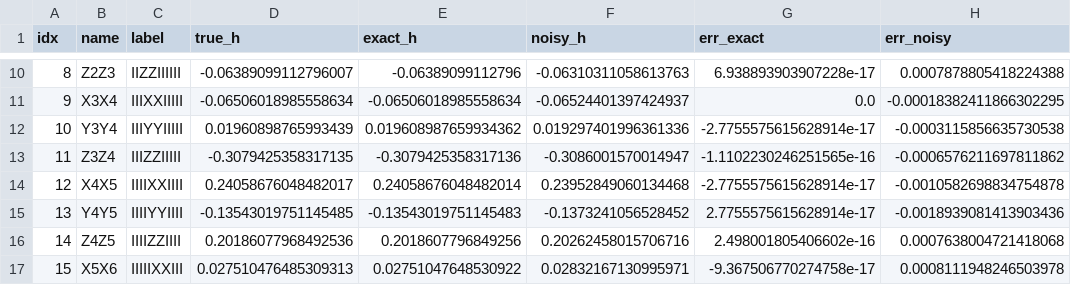
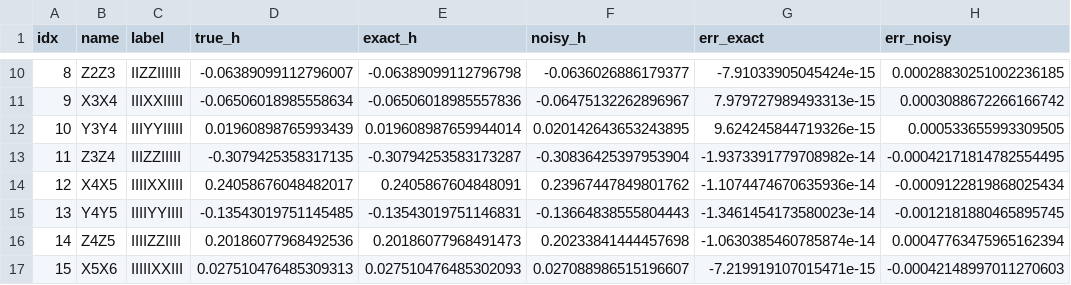
Before and after one commit to ConstantinCed/Learning-Hamiltonians-using-Quantum-Equilibration, a CSV file: Hamiltonian reconstruction/XYZ/xyz_n10_reconstruction.csv, drawn as a sheet; only a part is shown, gaps mark what is left out; the diff covers the shown part only.

```diff
--- a/Hamiltonian reconstruction/XYZ/xyz_n10_reconstruction.csv
+++ b/Hamiltonian reconstruction/XYZ/xyz_n10_reconstruction.csv
@@ -10,8 +10,8 @@ idx,name,label,true_h,exact_h,noisy_h,err_exact,err_noisy
-8,Z2Z3,IIZZIIIIII,-0.06389099112796007,-0.06389099112796,-0.06310311058613763,6.938893903907228e-17,0.0007878805418224388
-9,X3X4,IIIXXIIIII,-0.06506018985558634,-0.06506018985558634,-0.06524401397424937,0.0,-0.00018382411866302295
-10,Y3Y4,IIIYYIIIII,0.01960898765993439,0.019608987659934362,0.019297401996361336,-2.7755575615628914e-17,-0.0003115856635730538
-11,Z3Z4,IIIZZIIIII,-0.3079425358317135,-0.3079425358317136,-0.3086001570014947,-1.1102230246251565e-16,-0.0006576211697811862
-12,X4X5,IIIIXXIIII,0.24058676048482017,0.24058676048482014,0.23952849060134468,-2.7755575615628914e-17,-0.0010582698834754878
-13,Y4Y5,IIIIYYIIII,-0.13543019751145485,-0.13543019751145483,-0.1373241056528452,2.7755575615628914e-17,-0.0018939081413903436
-14,Z4Z5,IIIIZZIIII,0.20186077968492536,0.2018607796849256,0.20262458015706716,2.498001805406602e-16,0.0007638004721418068
-15,X5X6,IIIIIXXIII,0.027510476485309313,0.02751047648530922,0.02832167130995971,-9.367506770274758e-17,0.0008111948246503978
+8,Z2Z3,IIZZIIIIII,-0.06389099112796007,-0.06389099112796798,-0.0636026886179377,-7.91033905045424e-15,0.00028830251002236185
+9,X3X4,IIIXXIIIII,-0.06506018985558634,-0.06506018985557836,-0.06475132262896967,7.979727989493313e-15,0.0003088672266166742
+10,Y3Y4,IIIYYIIIII,0.01960898765993439,0.019608987659944014,0.020142643653243895,9.624245844719326e-15,0.000533655993309505
+11,Z3Z4,IIIZZIIIII,-0.3079425358317135,-0.30794253583173287,-0.30836425397953904,-1.9373391779708982e-14,-0.00042171814782554495
+12,X4X5,IIIIXXIIII,0.24058676048482017,0.2405867604848091,0.23967447849801762,-1.1074474670635936e-14,-0.0009122819868025434
+13,Y4Y5,IIIIYYIIII,-0.13543019751145485,-0.13543019751146831,-0.13664838555804443,-1.3461454173580023e-14,-0.0012181880465895745
+14,Z4Z5,IIIIZZIIII,0.20186077968492536,0.20186077968491473,0.20233841444457698,-1.0630385460785874e-14,0.00047763475965162394
+15,X5X6,IIIIIXXIII,0.027510476485309313,0.027510476485302093,0.027088986515196607,-7.219919107015471e-15,-0.00042148997011270603
```
Also changed, not shown: 76 edited cells elsewhere in this file, Hamiltonian reconstruction/TFIM/tfim_n10_reconstruction.csv, Hamiltonian reconstruction/general_2local_NN/general_2local_nn_n10_reconstruction.csv, 3 other files.
